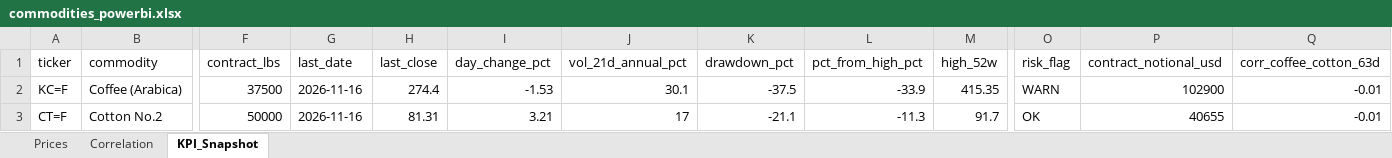
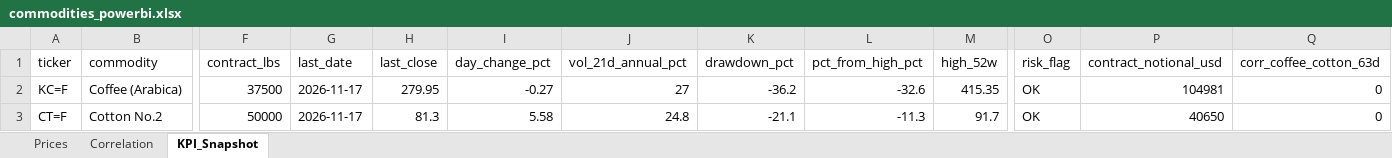
Before and after one commit to rodrigo-carfon/rodrigo-carfon.github.io, an Excel workbook: commodity-risk-dashboard/data/commodities_powerbi.xlsx, sheet KPI_Snapshot, drawn as a sheet; only a part is shown, gaps mark what is left out; values as stored, in another font and other column widths than the file's, no borders; the diff names each change by its address in the sheet, - before the commit and + after, or states it on an @@ line.

```diff
--- a/commodity-risk-dashboard/data/commodities_powerbi.xlsx (sheet KPI_Snapshot)
+++ b/commodity-risk-dashboard/data/commodities_powerbi.xlsx (sheet KPI_Snapshot)
-G2:G3 (last_date): 2026-11-16
+G2:G3 (last_date): 2026-11-17
-H2 (last_close): 274.4
+H2 (last_close): 279.95
-I2 (day_change_pct): -1.53
+I2 (day_change_pct): -0.27
-J2 (vol_21d_annual_pct): 30.1
+J2 (vol_21d_annual_pct): 27
-K2 (drawdown_pct): -37.5
+K2 (drawdown_pct): -36.2
-L2 (pct_from_high_pct): -33.9
+L2 (pct_from_high_pct): -32.6
-O2 (risk_flag): WARN
+O2 (risk_flag): OK
-P2 (contract_notional_usd): 102900
+P2 (contract_notional_usd): 104981
-Q2:Q3 (corr_coffee_cotton_63d): -0.01
+Q2:Q3 (corr_coffee_cotton_63d): 0
-H3 (last_close): 81.31
+H3 (last_close): 81.3
-I3 (day_change_pct): 3.21
+I3 (day_change_pct): 5.58
-J3 (vol_21d_annual_pct): 17
+J3 (vol_21d_annual_pct): 24.8
-P3 (contract_notional_usd): 40655
+P3 (contract_notional_usd): 40650
```
Also changed, not shown: sheet Prices, sheet Correlation, 6 other files.
